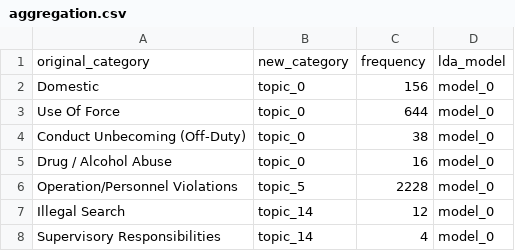
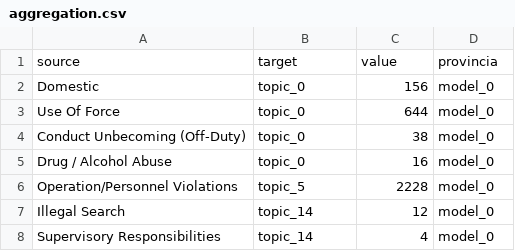
Before and after one commit to servantez/CPDB, a CSV file: aggregation.csv, drawn as a sheet; only a part is shown.

Commit message:
Modify aggregated complaint data

```diff
--- a/aggregation.csv
+++ b/aggregation.csv
@@ -1,2 +1,2 @@
-original_category,new_category,frequency,lda_model
+source,target,value,provincia
 Domestic,topic_0,156,model_0
```
